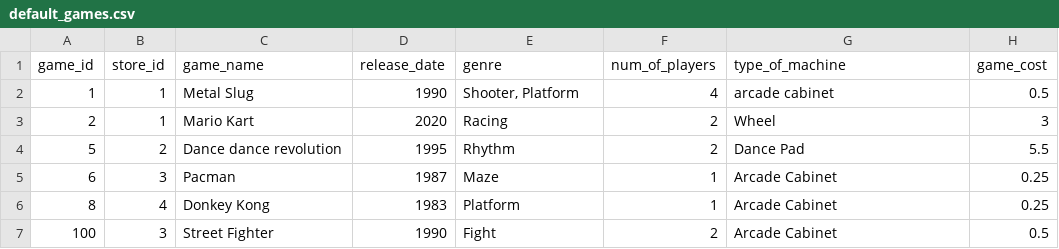
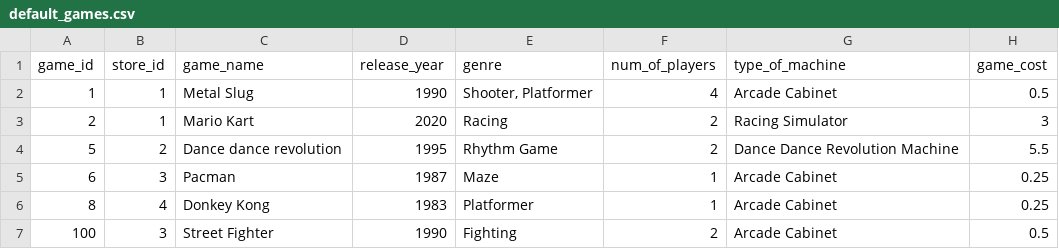
Before and after one commit to DeibyKwl/Data_Gen_Py_Manager, a CSV file: game_data/default_games.csv, drawn as a sheet.

Commit message:
Update default_games.csv

```diff
--- a/game_data/default_games.csv
+++ b/game_data/default_games.csv
@@ -1,7 +1,7 @@
-game_id,store_id,game_name,release_date,genre,num_of_players,type_of_machine,game_cost
-1,1,Metal Slug,1990,"Shooter, Platform",4,arcade cabinet,0.5
-2,1,Mario Kart,2020,Racing,2,Wheel,3
-5,2,Dance dance revolution,1995,Rhythm,2,Dance Pad,5.5
+game_id,store_id,game_name,release_year,genre,num_of_players,type_of_machine,game_cost
+1,1,Metal Slug,1990,"Shooter, Platformer",4,Arcade Cabinet,0.5
+2,1,Mario Kart,2020,Racing,2,Racing Simulator,3
+5,2,Dance dance revolution,1995,Rhythm Game,2,Dance Dance Revolution Machine,5.5
 6,3,Pacman,1987,Maze,1,Arcade Cabinet,0.25
-8,4,Donkey Kong,1983,Platform,1,Arcade Cabinet,0.25
-100,3,Street Fighter,1990,Fight,2,Arcade Cabinet,0.5
+8,4,Donkey Kong,1983,Platformer,1,Arcade Cabinet,0.25
+100,3,Street Fighter,1990,Fighting,2,Arcade Cabinet,0.5
```
